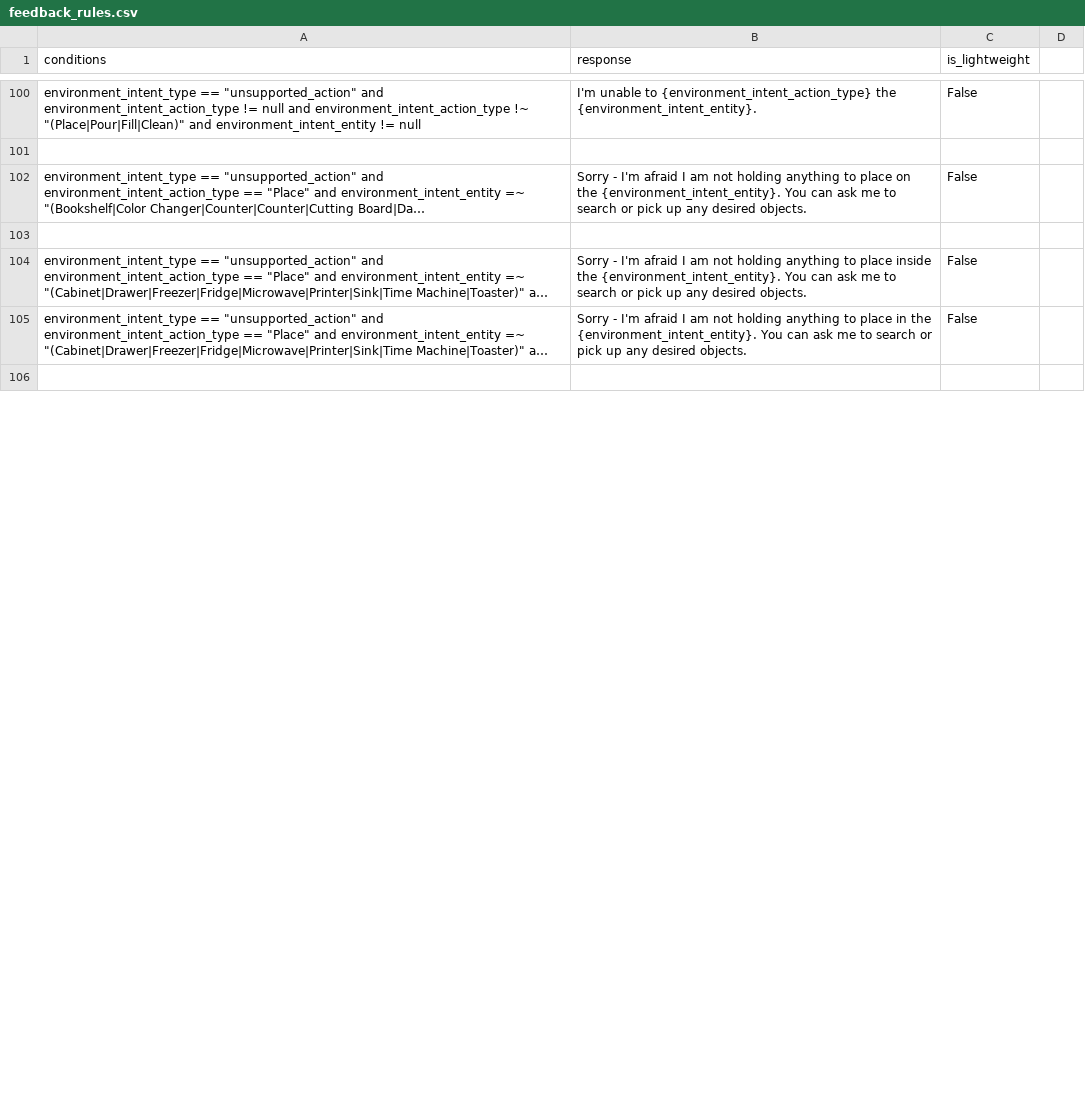
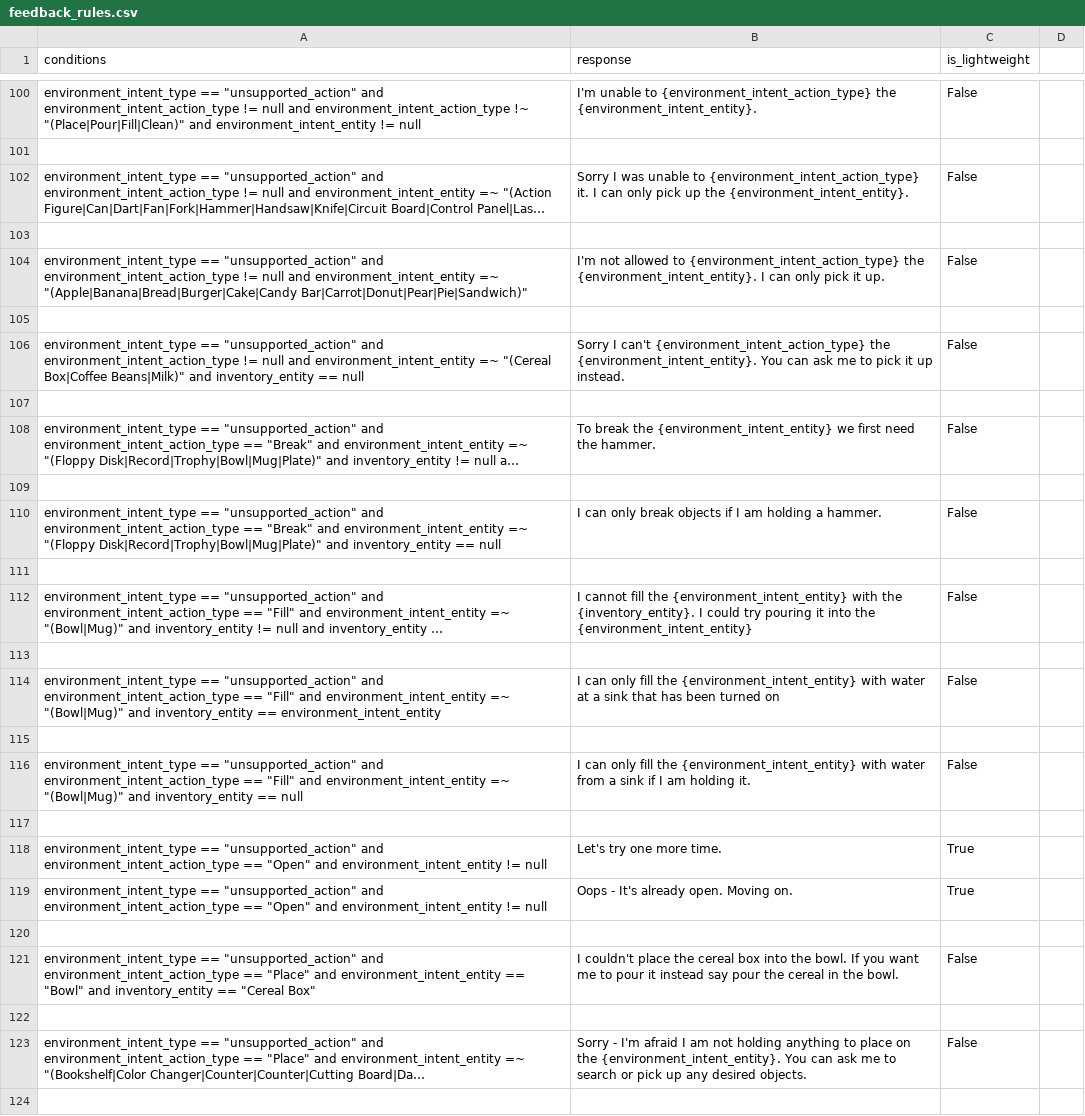
Before and after one commit to emma-heriot-watt/experience-hub, a CSV file: src/emma_experience_hub/constants/simbot/feedback_rules.csv, drawn as a sheet; only a part is shown, gaps mark what is left out; the shorter side is filled out with more unchanged rows; long unchanged cells end in …; the diff covers the shown part only; the diff names each change by its address in the sheet, - before the commit and + after, or states it on an @@ line.

```diff
--- a/src/emma_experience_hub/constants/simbot/feedback_rules.csv
+++ b/src/emma_experience_hub/constants/simbot/feedback_rules.csv
@@ row 129 moved to row 102: environment_intent_type == "unsupported_… @@
+row 103: (empty)
@@ row 131 moved to row 104: environment_intent_type == "unsupported_… @@
+row 105: (empty)
@@ row 135 moved to row 106: environment_intent_type == "unsupported_… @@
+row 107: (empty)
@@ row 167 moved to row 108: environment_intent_type == "unsupported_… @@
+row 109: (empty)
@@ row 169 moved to row 110: environment_intent_type == "unsupported_… @@
+row 111: (empty)
@@ row 171 moved to row 112: environment_intent_type == "unsupported_… @@
+row 113: (empty)
@@ row 173 moved to row 114: environment_intent_type == "unsupported_… @@
+row 115: (empty)
@@ row 175 moved to row 116: environment_intent_type == "unsupported_… @@
+row 117: (empty)
@@ row 177 moved to row 118: environment_intent_type == "unsupported_… @@
@@ row 178 moved to row 119: environment_intent_type == "unsupported_… @@
+row 120: (empty)
+row 121: environment_intent_type == "unsupported_action" and environment_intent_action_type == "Place" and environment_intent_entity == "Bowl" and inventory_entity == "Cereal Box" | I couldn't place the cereal box into the bowl. If you want me to pour it instead say pour the cereal in the bowl. | False
+row 122: (empty)
```
Also changed, not shown: 37 added rows, 26 removed rows, 40 moved rows and 6 edited cells elsewhere in this file.
